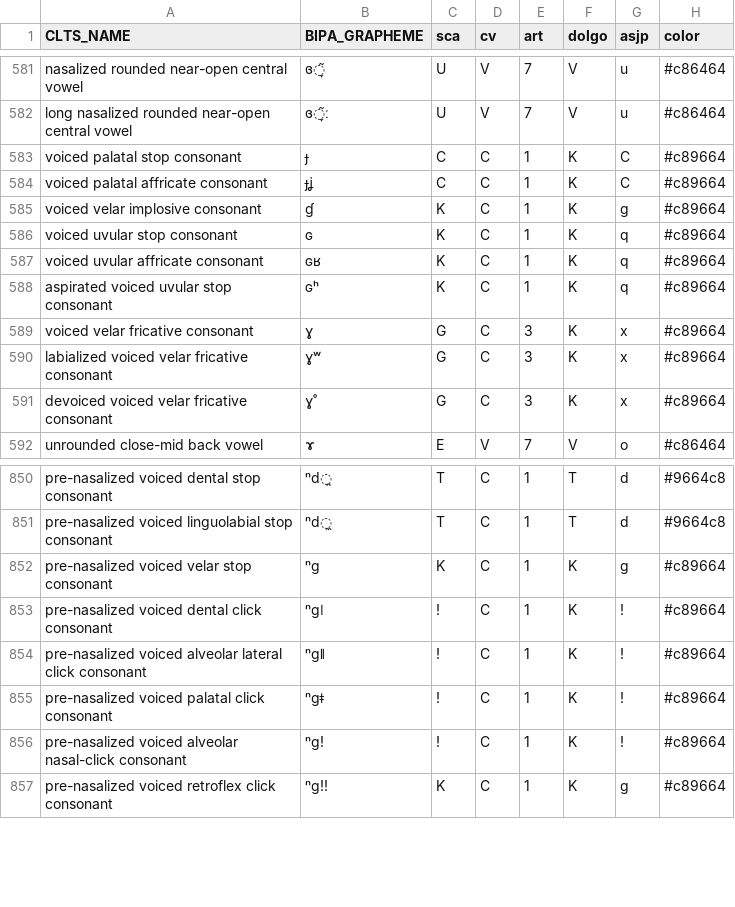
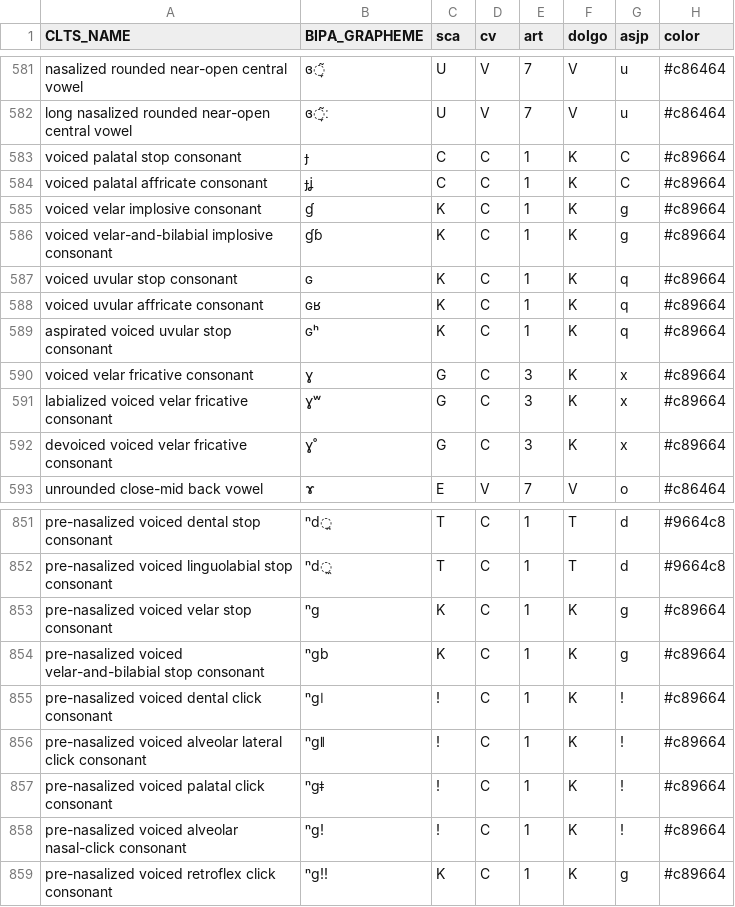
Before and after one commit to cldf-clts/clts, a TSV file: pkg/soundclasses/lingpy.tsv, drawn as a sheet; only a part is shown, gaps mark what is left out; the diff names each change by its address in the sheet, - before the commit and + after, or states it on an @@ line.

```diff
--- a/pkg/soundclasses/lingpy.tsv
+++ b/pkg/soundclasses/lingpy.tsv
+row 586: voiced velar-and-bilabial implosive consonant | ɠɓ | K | C | 1 | K | g | #c89664
+row 854: pre-nasalized voiced velar-and-bilabial stop consonant | ⁿgb | K | C | 1 | K | g | #c89664
```
Also changed, not shown: pkg/transcriptiondata/bdproto.tsv, pkg/transcriptiondata/easterday.tsv, 6 other files.
